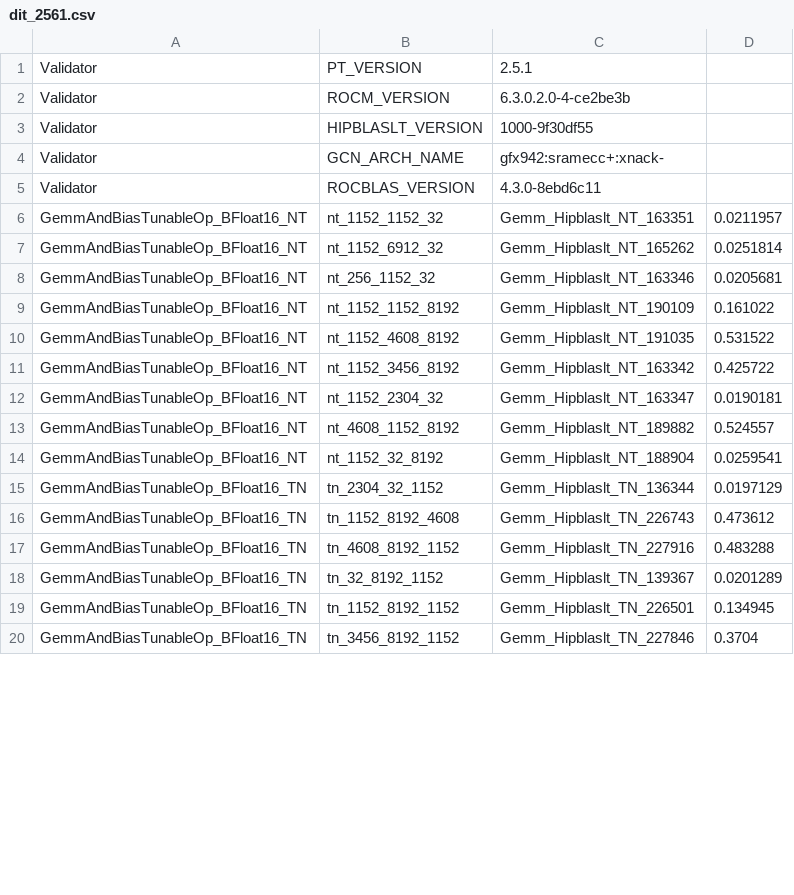
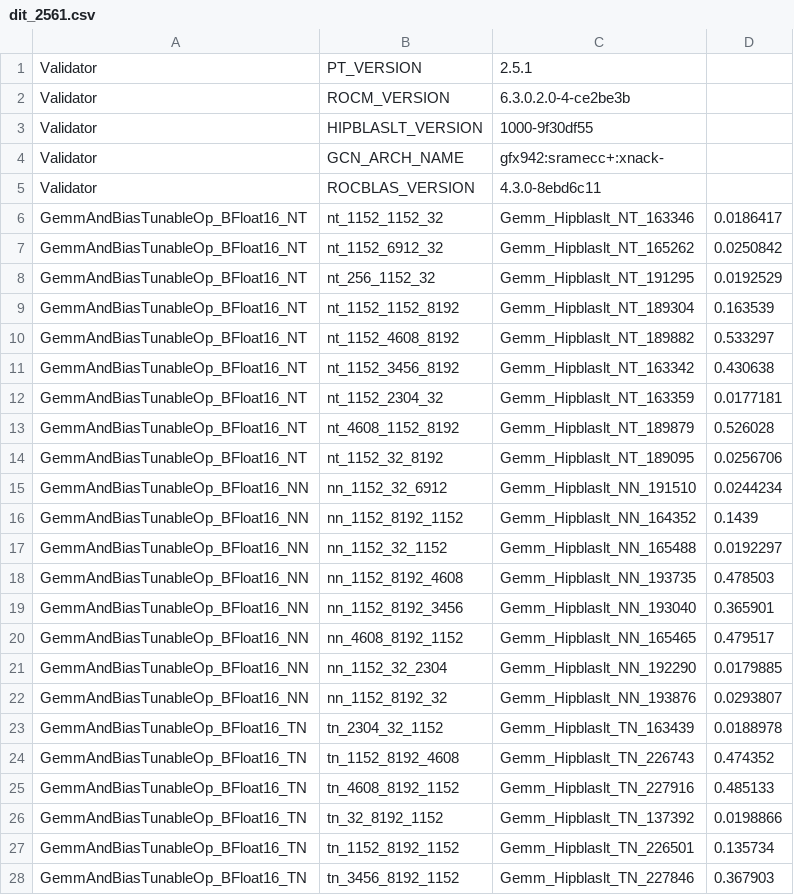
Before and after one commit to aaab8b/dit_benchmarking, a CSV file: gemm_tuning_results/dit_2561.csv, drawn as a sheet; only a part is shown; the diff covers the shown part only.

```diff
--- a/gemm_tuning_results/dit_2561.csv
+++ b/gemm_tuning_results/dit_2561.csv
@@ -5,16 +5,24 @@ Validator,GCN_ARCH_NAME,gfx942:sramecc+:xnack-
 Validator,ROCBLAS_VERSION,4.3.0-8ebd6c11
-GemmAndBiasTunableOp_BFloat16_NT,nt_1152_1152_32,Gemm_Hipblaslt_NT_163351,0.0211957
-GemmAndBiasTunableOp_BFloat16_NT,nt_1152_6912_32,Gemm_Hipblaslt_NT_165262,0.0251814
-GemmAndBiasTunableOp_BFloat16_NT,nt_256_1152_32,Gemm_Hipblaslt_NT_163346,0.0205681
-GemmAndBiasTunableOp_BFloat16_NT,nt_1152_1152_8192,Gemm_Hipblaslt_NT_190109,0.161022
-GemmAndBiasTunableOp_BFloat16_NT,nt_1152_4608_8192,Gemm_Hipblaslt_NT_191035,0.531522
-GemmAndBiasTunableOp_BFloat16_NT,nt_1152_3456_8192,Gemm_Hipblaslt_NT_163342,0.425722
-GemmAndBiasTunableOp_BFloat16_NT,nt_1152_2304_32,Gemm_Hipblaslt_NT_163347,0.0190181
-GemmAndBiasTunableOp_BFloat16_NT,nt_4608_1152_8192,Gemm_Hipblaslt_NT_189882,0.524557
-GemmAndBiasTunableOp_BFloat16_NT,nt_1152_32_8192,Gemm_Hipblaslt_NT_188904,0.0259541
-GemmAndBiasTunableOp_BFloat16_TN,tn_2304_32_1152,Gemm_Hipblaslt_TN_136344,0.0197129
-GemmAndBiasTunableOp_BFloat16_TN,tn_1152_8192_4608,Gemm_Hipblaslt_TN_226743,0.473612
-GemmAndBiasTunableOp_BFloat16_TN,tn_4608_8192_1152,Gemm_Hipblaslt_TN_227916,0.483288
-GemmAndBiasTunableOp_BFloat16_TN,tn_32_8192_1152,Gemm_Hipblaslt_TN_139367,0.0201289
-GemmAndBiasTunableOp_BFloat16_TN,tn_1152_8192_1152,Gemm_Hipblaslt_TN_226501,0.134945
-GemmAndBiasTunableOp_BFloat16_TN,tn_3456_8192_1152,Gemm_Hipblaslt_TN_227846,0.3704
+GemmAndBiasTunableOp_BFloat16_NT,nt_1152_1152_32,Gemm_Hipblaslt_NT_163346,0.0186417
+GemmAndBiasTunableOp_BFloat16_NT,nt_1152_6912_32,Gemm_Hipblaslt_NT_165262,0.0250842
+GemmAndBiasTunableOp_BFloat16_NT,nt_256_1152_32,Gemm_Hipblaslt_NT_191295,0.0192529
+GemmAndBiasTunableOp_BFloat16_NT,nt_1152_1152_8192,Gemm_Hipblaslt_NT_189304,0.163539
+GemmAndBiasTunableOp_BFloat16_NT,nt_1152_4608_8192,Gemm_Hipblaslt_NT_189882,0.533297
+GemmAndBiasTunableOp_BFloat16_NT,nt_1152_3456_8192,Gemm_Hipblaslt_NT_163342,0.430638
+GemmAndBiasTunableOp_BFloat16_NT,nt_1152_2304_32,Gemm_Hipblaslt_NT_163359,0.0177181
+GemmAndBiasTunableOp_BFloat16_NT,nt_4608_1152_8192,Gemm_Hipblaslt_NT_189879,0.526028
+GemmAndBiasTunableOp_BFloat16_NT,nt_1152_32_8192,Gemm_Hipblaslt_NT_189095,0.0256706
+GemmAndBiasTunableOp_BFloat16_NN,nn_1152_32_6912,Gemm_Hipblaslt_NN_191510,0.0244234
+GemmAndBiasTunableOp_BFloat16_NN,nn_1152_8192_1152,Gemm_Hipblaslt_NN_164352,0.1439
+GemmAndBiasTunableOp_BFloat16_NN,nn_1152_32_1152,Gemm_Hipblaslt_NN_165488,0.0192297
+GemmAndBiasTunableOp_BFloat16_NN,nn_1152_8192_4608,Gemm_Hipblaslt_NN_193735,0.478503
+GemmAndBiasTunableOp_BFloat16_NN,nn_1152_8192_3456,Gemm_Hipblaslt_NN_193040,0.365901
+GemmAndBiasTunableOp_BFloat16_NN,nn_4608_8192_1152,Gemm_Hipblaslt_NN_165465,0.479517
+GemmAndBiasTunableOp_BFloat16_NN,nn_1152_32_2304,Gemm_Hipblaslt_NN_192290,0.0179885
+GemmAndBiasTunableOp_BFloat16_NN,nn_1152_8192_32,Gemm_Hipblaslt_NN_193876,0.0293807
+GemmAndBiasTunableOp_BFloat16_TN,tn_2304_32_1152,Gemm_Hipblaslt_TN_163439,0.0188978
+GemmAndBiasTunableOp_BFloat16_TN,tn_1152_8192_4608,Gemm_Hipblaslt_TN_226743,0.474352
+GemmAndBiasTunableOp_BFloat16_TN,tn_4608_8192_1152,Gemm_Hipblaslt_TN_227916,0.485133
+GemmAndBiasTunableOp_BFloat16_TN,tn_32_8192_1152,Gemm_Hipblaslt_TN_137392,0.0198866
+GemmAndBiasTunableOp_BFloat16_TN,tn_1152_8192_1152,Gemm_Hipblaslt_TN_226501,0.135734
+GemmAndBiasTunableOp_BFloat16_TN,tn_3456_8192_1152,Gemm_Hipblaslt_TN_227846,0.367903
```
Also changed, not shown: 34 removed rows and 5 edited cells elsewhere in this file, gemm_tuning_results/dit_2560.csv, gemm_tuning_results/dit_2563.csv, 14 other files.
